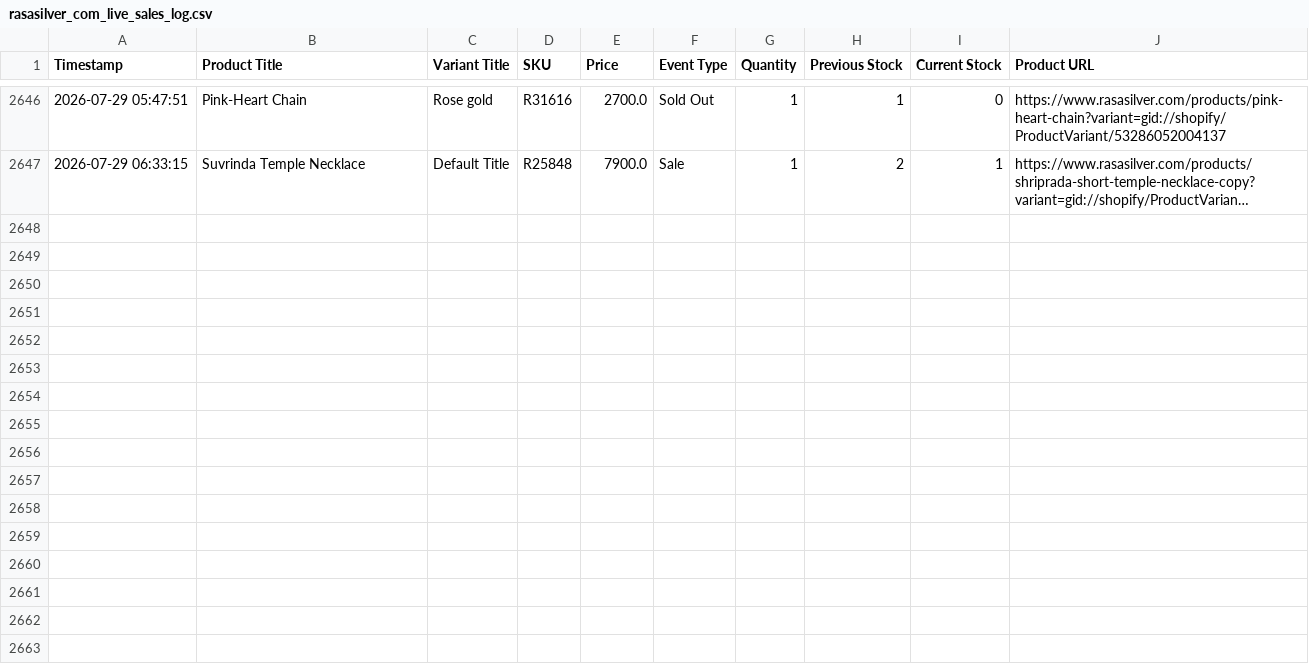
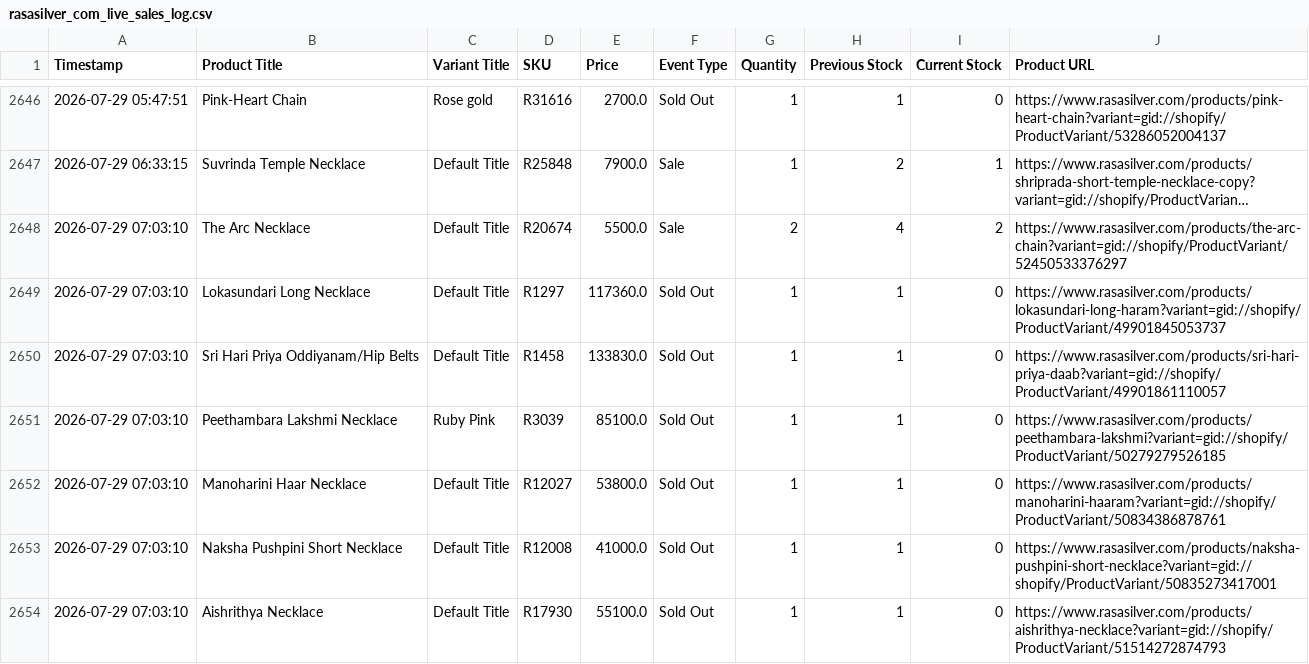
Before and after one commit to ictmentorshipdrive3-boop/Telegram-shopify-inventory-tracker-, a CSV file: rasasilver_com_live_sales_log.csv, drawn as a sheet; only a part is shown, gaps mark what is left out; long unchanged cells end in …; the diff names each change by its address in the sheet, - before the commit and + after, or states it on an @@ line.

```diff
--- a/rasasilver_com_live_sales_log.csv
+++ b/rasasilver_com_live_sales_log.csv
+row 2648: 2026-07-29 07:03:10 | The Arc Necklace | Default Title | R20674 | 5500.0 | Sale | 2 | 4 | 2 | https://www.rasasilver.com/products/the-arc-chain?variant=gid://shopify/ProductVariant/52450533376297
+row 2649: 2026-07-29 07:03:10 | Lokasundari Long Necklace | Default Title | R1297 | 117360.0 | Sold Out | 1 | 1 | 0 | https://www.rasasilver.com/products/lokasundari-long-haram?variant=gid://shopify/ProductVariant/49901845053737
+row 2650: 2026-07-29 07:03:10 | Sri Hari Priya Oddiyanam/Hip Belts | Default Title | R1458 | 133830.0 | Sold Out | 1 | 1 | 0 | https://www.rasasilver.com/products/sri-hari-priya-daab?variant=gid://shopify/ProductVariant/49901861110057
+row 2651: 2026-07-29 07:03:10 | Peethambara Lakshmi Necklace | Ruby Pink | R3039 | 85100.0 | Sold Out | 1 | 1 | 0 | https://www.rasasilver.com/products/peethambara-lakshmi?variant=gid://shopify/ProductVariant/50279279526185
+row 2652: 2026-07-29 07:03:10 | Manoharini Haar Necklace | Default Title | R12027 | 53800.0 | Sold Out | 1 | 1 | 0 | https://www.rasasilver.com/products/manoharini-haaram?variant=gid://shopify/ProductVariant/50834386878761
+row 2653: 2026-07-29 07:03:10 | Naksha Pushpini Short Necklace | Default Title | R12008 | 41000.0 | Sold Out | 1 | 1 | 0 | https://www.rasasilver.com/products/naksha-pushpini-short-necklace?variant=gid://shopify/ProductVariant/50835273417001
+row 2654: 2026-07-29 07:03:10 | Aishrithya Necklace | Default Title | R17930 | 55100.0 | Sold Out | 1 | 1 | 0 | https://www.rasasilver.com/products/aishrithya-necklace?variant=gid://shopify/ProductVariant/51514272874793
```
Also changed, not shown: 1 other file.
